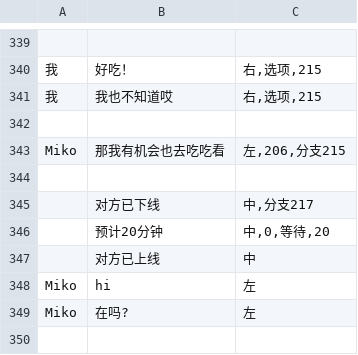
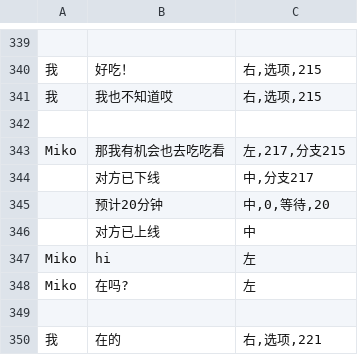
Before and after one commit to autumn-moon-py/miko, a CSV file: assets/story/第四章.csv, drawn as a sheet; only a part is shown, gaps mark what is left out; the shorter side is filled out with more unchanged rows; the diff names each change by its address in the sheet, - before the commit and + after, or states it on an @@ line.

```diff
--- a/assets/story/第四章.csv
+++ b/assets/story/第四章.csv
-C343: 左,206,分支215
+C343: 左,217,分支215
-row 344: (empty)
```
Also changed, not shown: assets/story/番外三.csv, assets/story/第一章.csv, 5 other files.
